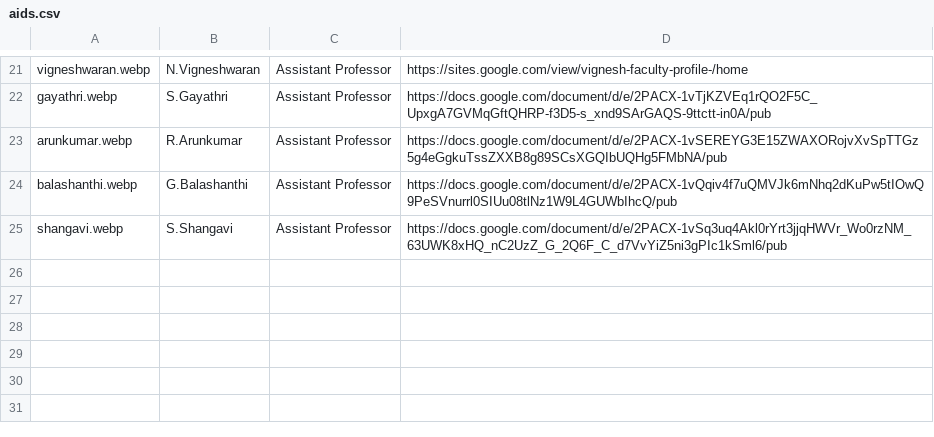
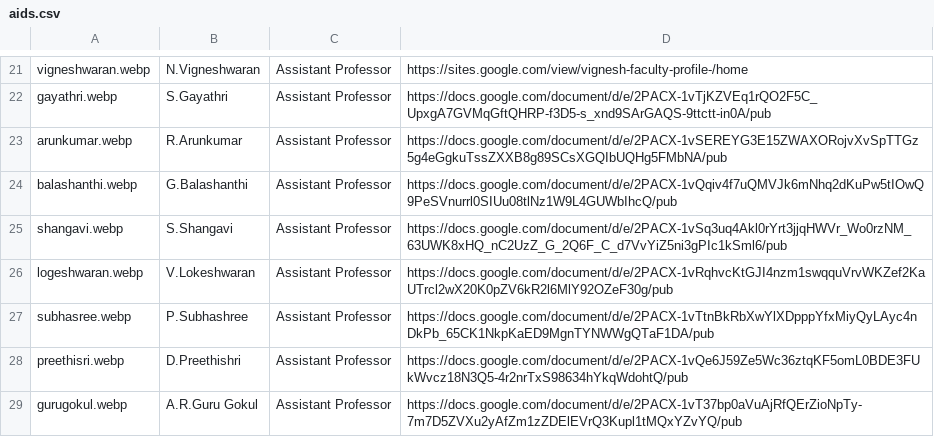
Before and after one commit to kongu-web/kec, a CSV file: public/Faculty/aids.csv, drawn as a sheet; only a part is shown, gaps mark what is left out; the diff names each change by its address in the sheet, - before the commit and + after, or states it on an @@ line.

```diff
--- a/public/Faculty/aids.csv
+++ b/public/Faculty/aids.csv
+row 26: logeshwaran.webp | V.Lokeshwaran | Assistant Professor | https://docs.google.com/document/d/e/2PACX-1vRqhvcKtGJI4nzm1swqquVrvWKZef2KaUTrcl2wX20K0pZV6kR2l6MlY92OZeF30g/pub
+row 27: subhasree.webp | P.Subhashree | Assistant Professor | https://docs.google.com/document/d/e/2PACX-1vTtnBkRbXwYlXDpppYfxMiyQyLAyc4nDkPb_65CK1NkpKaED9MgnTYNWWgQTaF1DA/pub
+row 28: preethisri.webp | D.Preethishri | Assistant Professor | https://docs.google.com/document/d/e/2PACX-1vQe6J59Ze5Wc36ztqKF5omL0BDE3FUkWvcz18N3Q5-4r2nrTxS98634hYkqWdohtQ/pub
+row 29: gurugokul.webp | A.R.Guru Gokul | Assistant Professor | https://docs.google.com/document/d/e/2PACX-1vT37bp0aVuAjRfQErZioNpTy-7m7D5ZVXu2yAfZm1zZDElEVrQ3Kupl1tMQxYZvYQ/pub
```
Also changed, not shown: public/Faculty/mts.csv, 6 other files.
